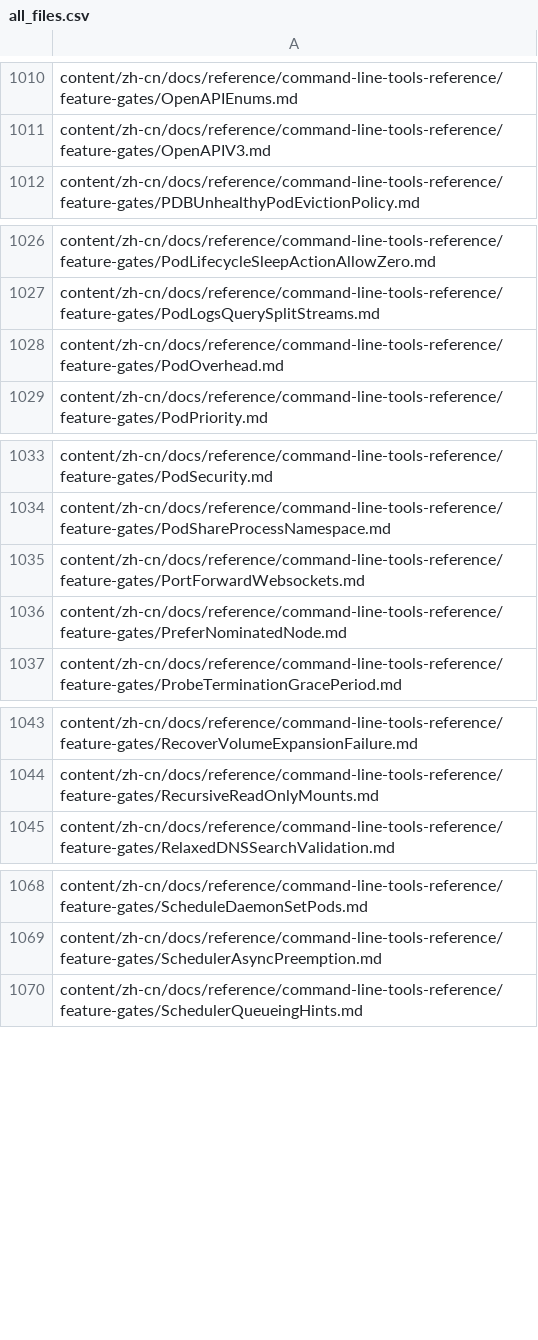
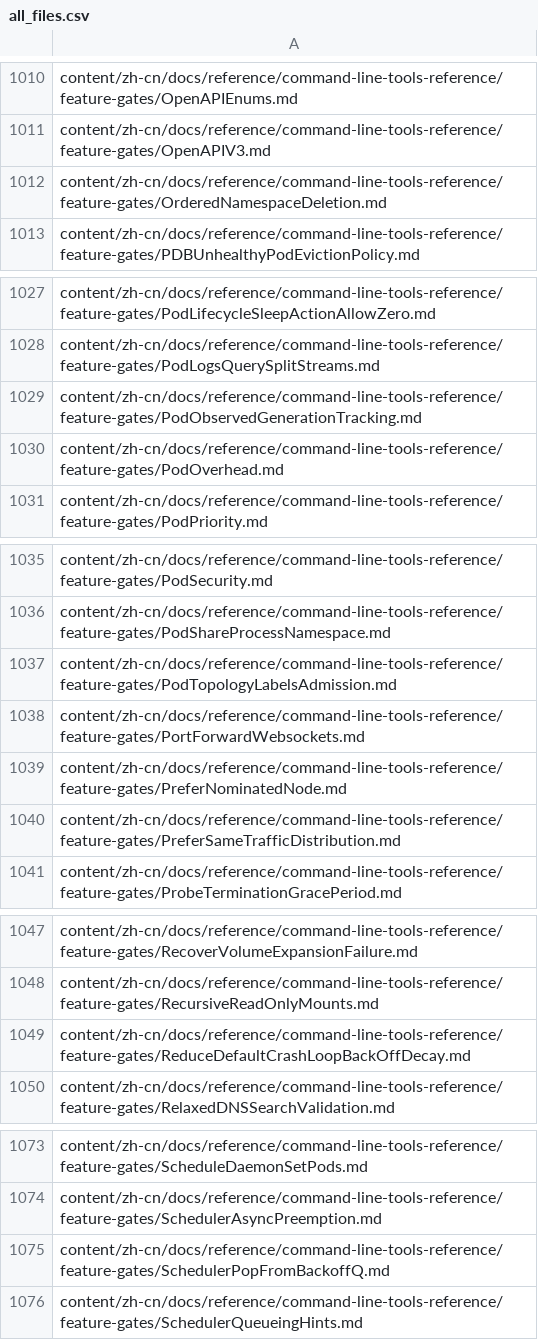
Before and after one commit to kfess/kube-website-i18n, a CSV file: data/master/languages/zh-cn/all_files.csv, drawn as a sheet; only a part is shown, gaps mark what is left out; the diff covers the shown part only; the diff names each change by its address in the sheet, - before the commit and + after, or states it on an @@ line.

```diff
--- a/data/master/languages/zh-cn/all_files.csv
+++ b/data/master/languages/zh-cn/all_files.csv
+row 1012: content/zh-cn/docs/reference/command-line-tools-reference/feature-gates/OrderedNamespaceDeletion.md
+row 1029: content/zh-cn/docs/reference/command-line-tools-reference/feature-gates/PodObservedGenerationTracking.md
+row 1037: content/zh-cn/docs/reference/command-line-tools-reference/feature-gates/PodTopologyLabelsAdmission.md
+row 1040: content/zh-cn/docs/reference/command-line-tools-reference/feature-gates/PreferSameTrafficDistribution.md
+row 1049: content/zh-cn/docs/reference/command-line-tools-reference/feature-gates/ReduceDefaultCrashLoopBackOffDecay.md
+row 1075: content/zh-cn/docs/reference/command-line-tools-reference/feature-gates/SchedulerPopFromBackoffQ.md
```
Also changed, not shown: 1 added row elsewhere in this file, data/master/languages/hi/all_files.csv, data/master/languages/ja/all_files.csv, 6 other files.
